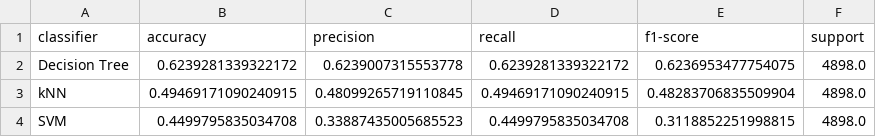
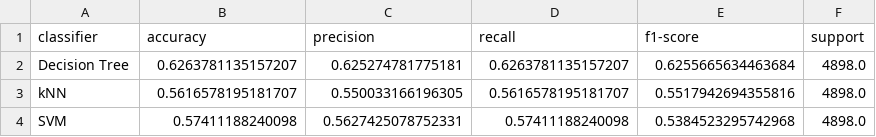
Before and after one commit to micaela-fm/fcd-g11, a CSV file: A3/output/ex3/tables/winequality_classification_report.csv, drawn as a sheet.

```diff
--- a/A3/output/ex3/tables/winequality_classification_report.csv
+++ b/A3/output/ex3/tables/winequality_classification_report.csv
@@ -1,4 +1,4 @@
 classifier,accuracy,precision,recall,f1-score,support
-Decision Tree,0.6239281339322172,0.6239007315553778,0.6239281339322172,0.6236953477754075,4898.0
-kNN,0.49469171090240915,0.48099265719110845,0.49469171090240915,0.48283706835509904,4898.0
-SVM,0.4499795835034708,0.33887435005685523,0.4499795835034708,0.3118852251998815,4898.0
+Decision Tree,0.6263781135157207,0.625274781775181,0.6263781135157207,0.6255665634463684,4898.0
+kNN,0.5616578195181707,0.550033166196305,0.5616578195181707,0.5517942694355816,4898.0
+SVM,0.57411188240098,0.5627425078752331,0.57411188240098,0.5384523295742968,4898.0
```
Also changed, not shown: A3/output/ex3/tables/best_classifiers.csv, A3/output/ex3/tables/diabetes_classification_report.csv, 35 other files.
